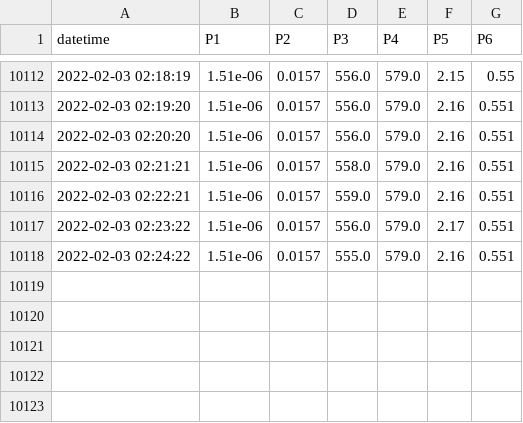
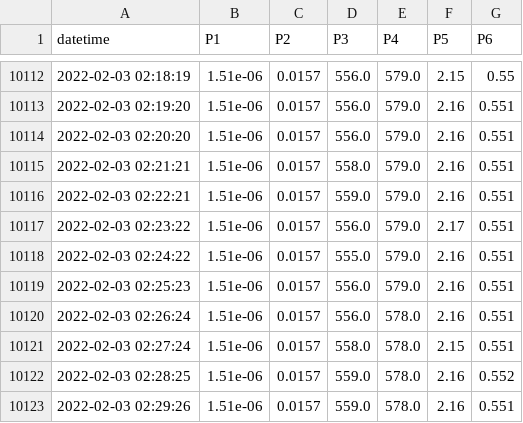
Before and after one commit to SciGEsN/SRC085, a CSV file: data/P.csv, drawn as a sheet; only a part is shown, gaps mark what is left out; the diff names each change by its address in the sheet, - before the commit and + after, or states it on an @@ line.

```diff
--- a/data/P.csv
+++ b/data/P.csv
+row 10119: 2022-02-03 02:25:23 | 1.51e-06 | 0.0157 | 556.0 | 579.0 | 2.16 | 0.551
+row 10120: 2022-02-03 02:26:24 | 1.51e-06 | 0.0157 | 556.0 | 578.0 | 2.16 | 0.551
+row 10121: 2022-02-03 02:27:24 | 1.51e-06 | 0.0157 | 558.0 | 578.0 | 2.15 | 0.551
+row 10122: 2022-02-03 02:28:25 | 1.51e-06 | 0.0157 | 559.0 | 578.0 | 2.16 | 0.552
+row 10123: 2022-02-03 02:29:26 | 1.51e-06 | 0.0157 | 559.0 | 578.0 | 2.16 | 0.551
```
Also changed, not shown: data/T3.csv, data/T5.csv, 7 other files.
